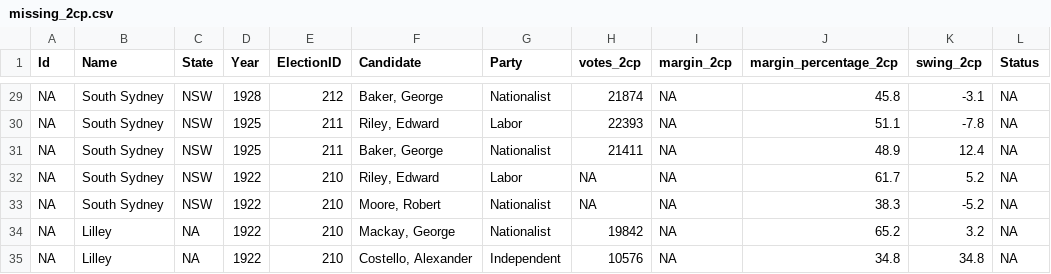
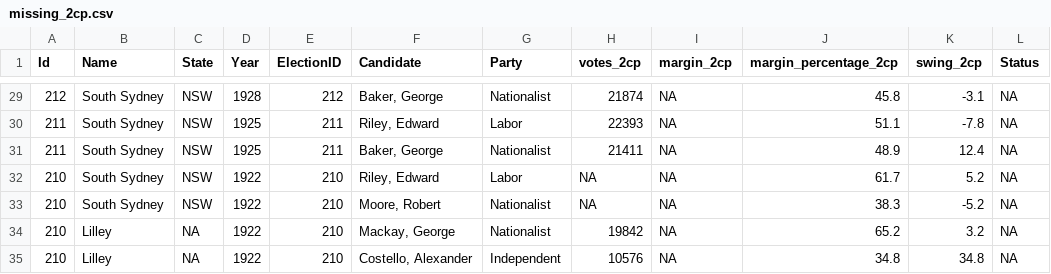
Before and after one commit to palesl/ausPH, a CSV file: inst/extdata/missing_2cp.csv, drawn as a sheet; only a part is shown, gaps mark what is left out; the diff covers the shown part only; the diff names each change by its address in the sheet, - before the commit and + after, or states it on an @@ line.

```diff
--- a/inst/extdata/missing_2cp.csv
+++ b/inst/extdata/missing_2cp.csv
-A29 (Id): NA
+A29 (Id): 212
-A30:A31 (Id): NA
+A30:A31 (Id): 211
-A32:A35 (Id): NA
+A32:A35 (Id): 210
```
Also changed, not shown: 27 edited cells elsewhere in this file, 3 other files.
